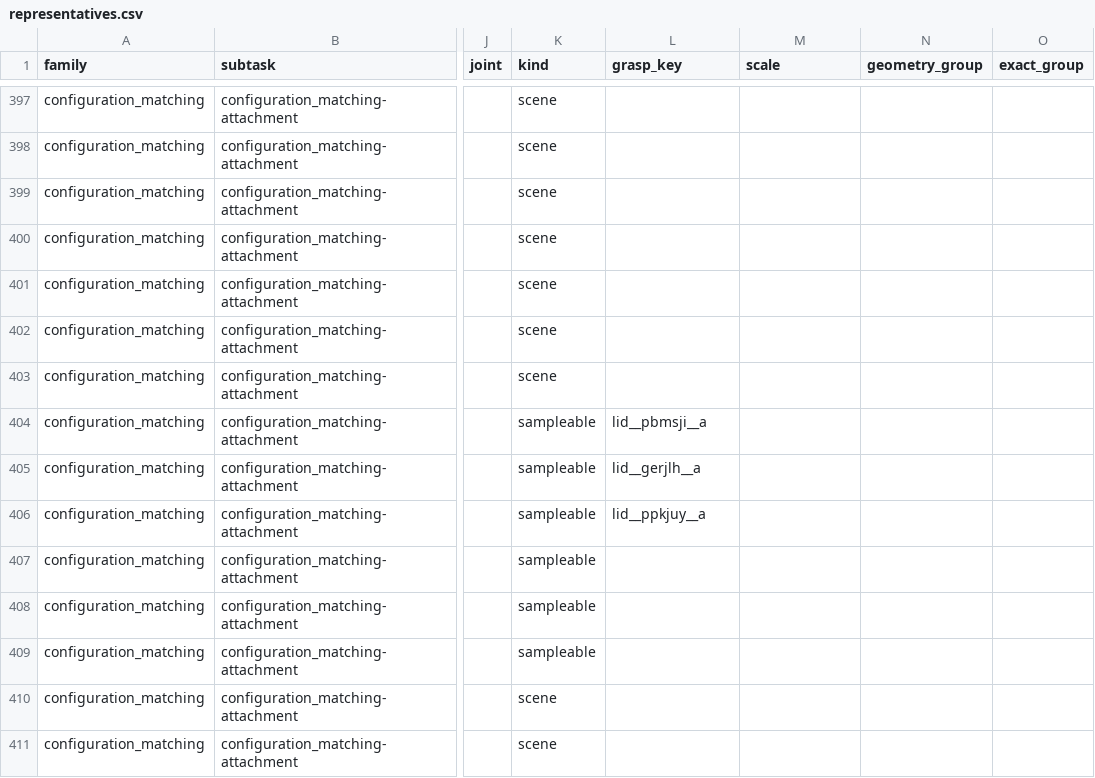
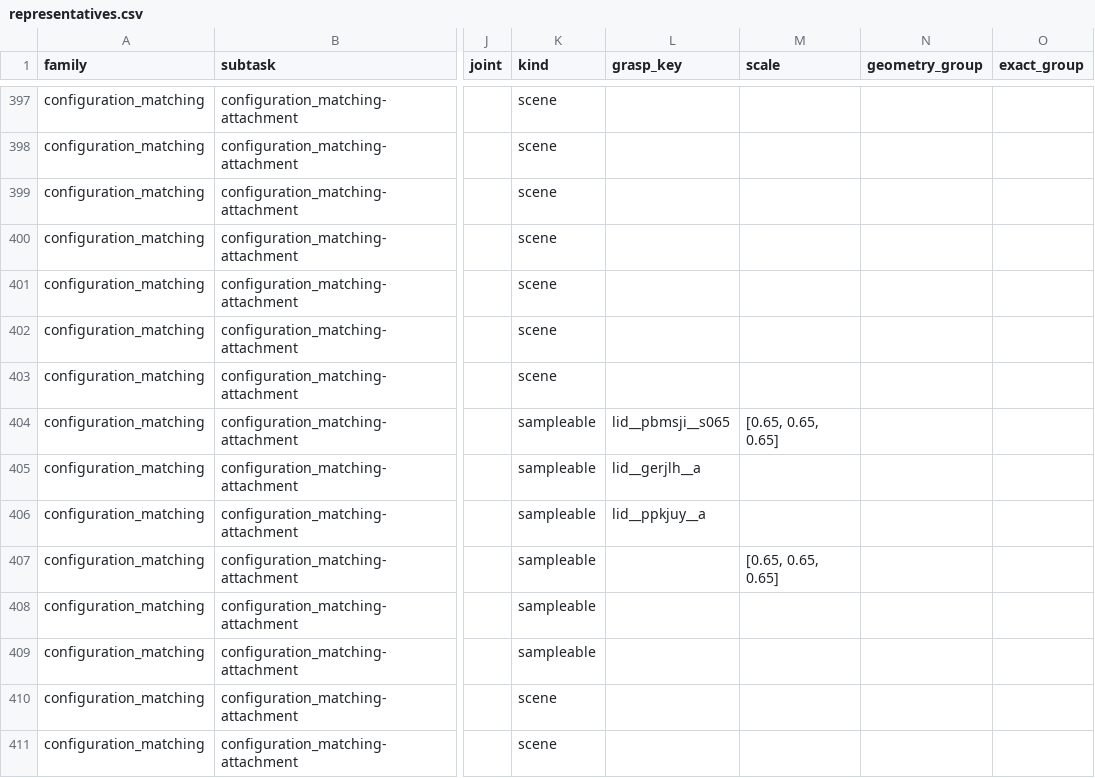
Before and after one commit to kmy17518/iSpatialGym, a CSV file: ispatialgym/assets/icl/roles/representatives.csv, drawn as a sheet; only a part is shown, gaps mark what is left out; the diff names each change by its address in the sheet, - before the commit and + after, or states it on an @@ line.

Commit message:
attachment#04: the lid and the stockpot at x0.65 with the lid's scaled grasp set (owner 2026-10-12 ~03:00 1b)
The pair was very large (lid 34 x 34 cm, pot 35 x 45 x 22 cm, knob pinch 83-87 mm): no pot cell on the bars / prep table, the lid's
free spots 0.4-0.64 m to the robot's right on the counters. Both at [0.65, 0.65, 0.65] (each attachment point scales with its
object): the sheet's lid target row names lid__pbmsji__s065 (d03161fa) with that scale, the stockpot partner row the scale, and
candidates.csv's attachment lid row the key. Re-grounded: the three lid-stockpot aliases carry roles.target.scale,
roles.partner.scale and grasp_keys lid/pbmsji -> lid__pbmsji__s065.

```diff
--- a/ispatialgym/assets/icl/roles/representatives.csv
+++ b/ispatialgym/assets/icl/roles/representatives.csv
-L404 (grasp_key): lid__pbmsji__a
+L404 (grasp_key): lid__pbmsji__s065
-M404 (scale): (empty)
+M404 (scale): [0.65, 0.65, 0.65]
-M407 (scale): (empty)
+M407 (scale): [0.65, 0.65, 0.65]
```
Also changed, not shown: 2 other files.
